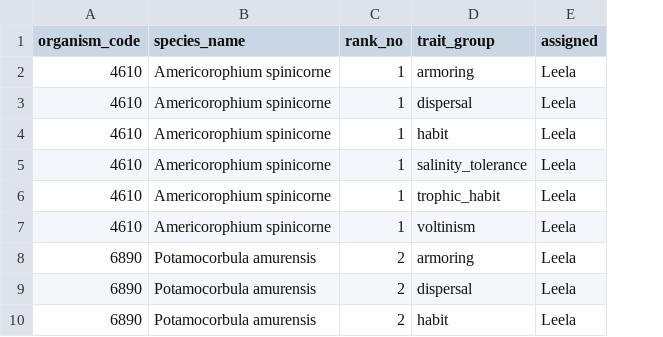
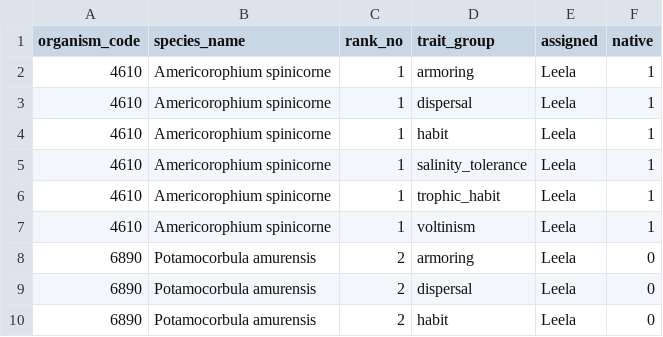
Before and after one commit to EMRR-DISE/drought_traits, a CSV file: benthic/data_output/benthic_traits_data_entry_rows.csv, drawn as a sheet; only a part is shown; the diff names each change by its address in the sheet, - before the commit and + after, or states it on an @@ line.

Commit message:
added a column for origin to final data frame

```diff
--- a/benthic/data_output/benthic_traits_data_entry_rows.csv
+++ b/benthic/data_output/benthic_traits_data_entry_rows.csv
+column F (native), rows 2-10: 1 | 1 | 1 | 1 | 1 | 1 | 0 | 0 | 0
```
Also changed, not shown: 1 other file.
